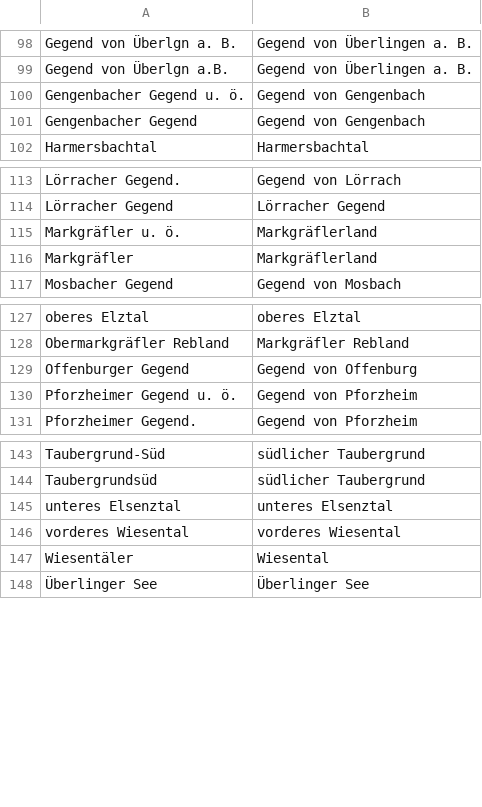
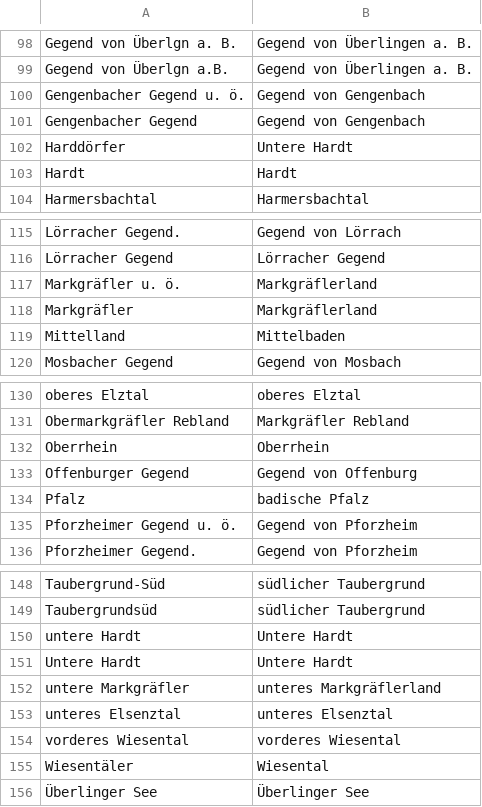
Before and after one commit to DHLab-Freiburg/badischeswbuch-validation-app, a CSV file: data/regions.csv, drawn as a sheet; only a part is shown, gaps mark what is left out; the diff names each change by its address in the sheet, - before the commit and + after, or states it on an @@ line.

```diff
--- a/data/regions.csv
+++ b/data/regions.csv
+row 102: Harddörfer | Untere Hardt
+row 103: Hardt | Hardt
+row 119: Mittelland | Mittelbaden
+row 132: Oberrhein | Oberrhein
+row 134: Pfalz | badische Pfalz
+row 150: untere Hardt | Untere Hardt
+row 151: Untere Hardt | Untere Hardt
+row 152: untere Markgräfler | unteres Markgräflerland
```
Also changed, not shown: 1 other file.
